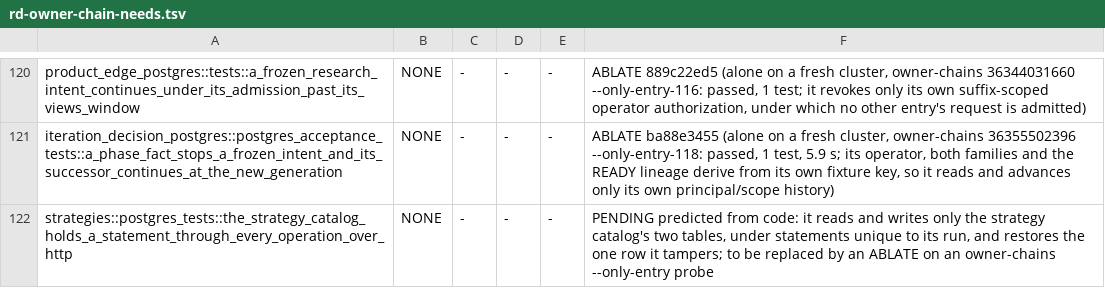
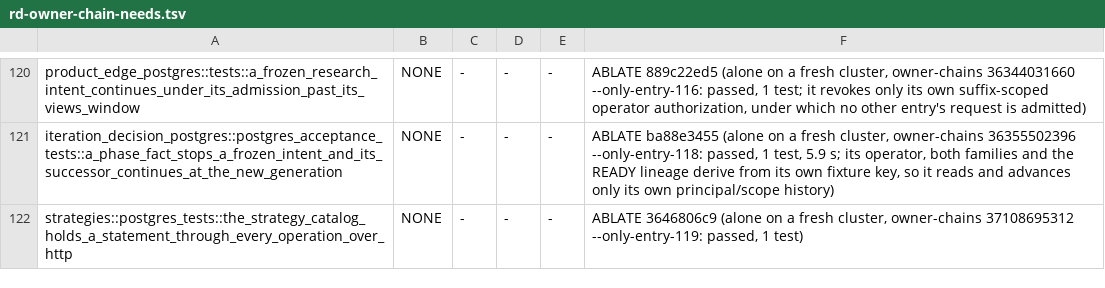
Before and after one commit to qOeOp/trade, a TSV file: scripts/ci/rd-owner-chain-needs.tsv, drawn as a sheet; only a part is shown, gaps mark what is left out.

```diff
--- a/scripts/ci/rd-owner-chain-needs.tsv
+++ b/scripts/ci/rd-owner-chain-needs.tsv
@@ -121,2 +121,2 @@ product_edge_postgres::tests::a_frozen_research_intent_continues_under_its_admis
 iteration_decision_postgres::postgres_acceptance_tests::a_phase_fact_stops_a_frozen_intent_and_its_successor_continues_at_the_new_generation	NONE	-	-	-	ABLATE ba88e3455 (alone on a fresh cluster, owner-chains 36355502396 --only-entry-118: passed, 1 test, 5.9 s; its operator, both families and the READY lineage derive from its own fixture key, so it reads and advances only its own principal/scope history)
-strategies::postgres_tests::the_strategy_catalog_holds_a_statement_through_every_operation_over_http	NONE	-	-	-	PENDING predicted from code: it reads and writes only the strategy catalog's two tables, under statements unique to its run, and restores the one row it tampers; to be replaced by an ABLATE on an owner-chains --only-entry probe
+strategies::postgres_tests::the_strategy_catalog_holds_a_statement_through_every_operation_over_http	NONE	-	-	-	ABLATE 3646806c9 (alone on a fresh cluster, owner-chains 37108695312 --only-entry-119: passed, 1 test)
```
Also changed, not shown: 7 other files.
